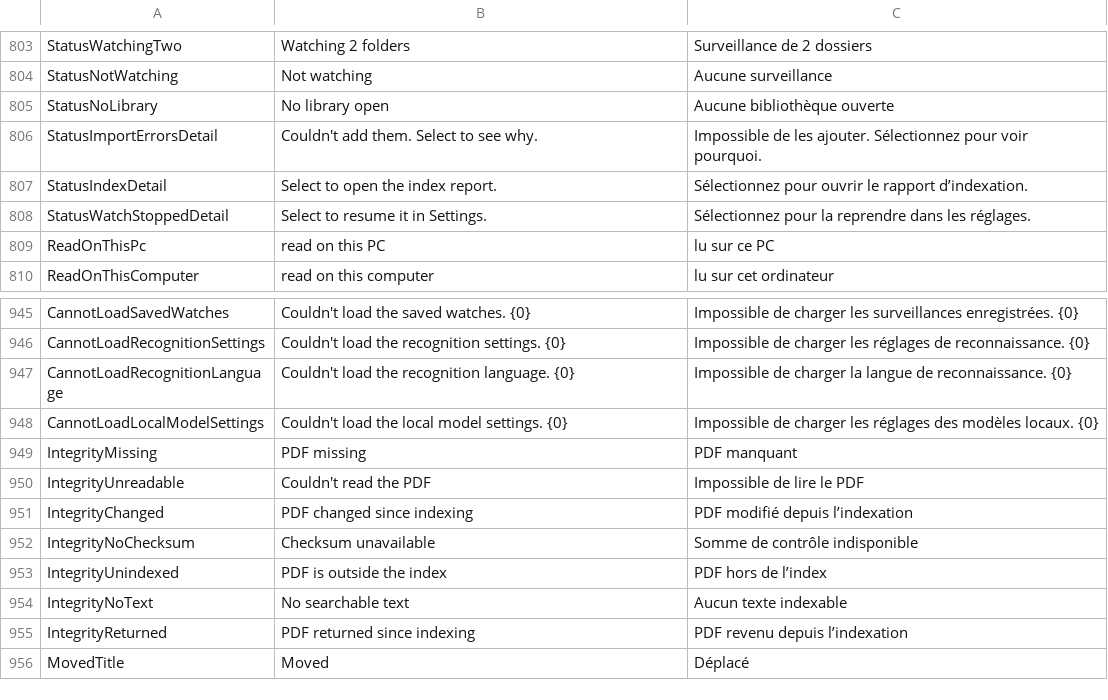
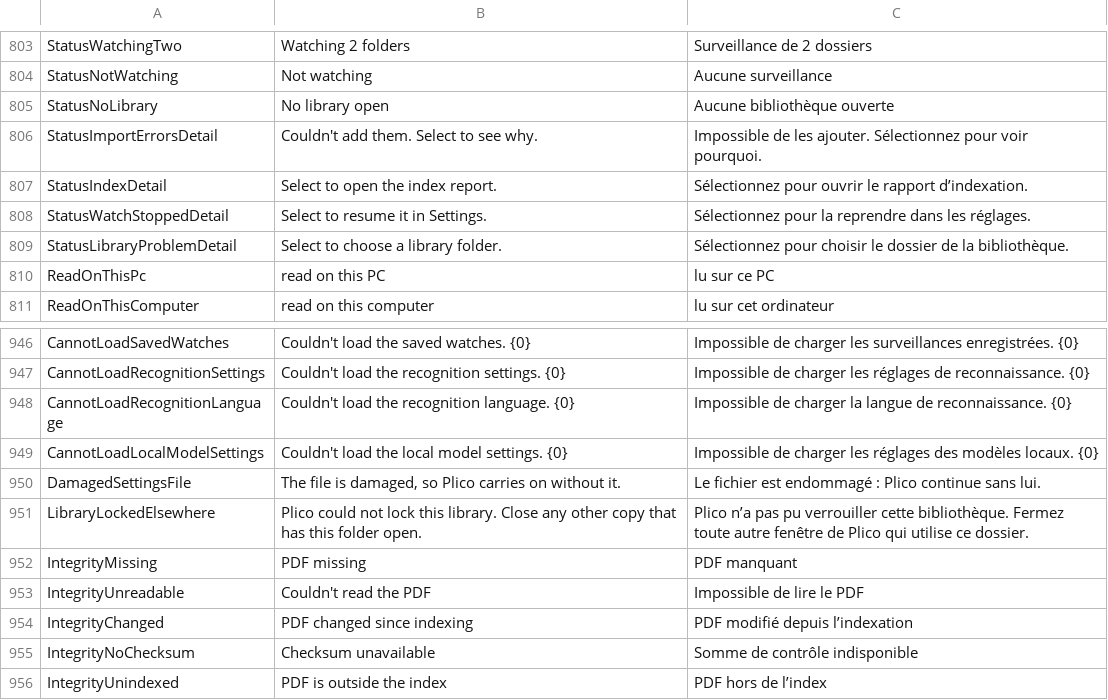
Before and after one commit to itsdanielyc/plico, a TSV file: src/Plico.Desktop/Resources/DesktopText.tsv, drawn as a sheet; only a part is shown, gaps mark what is left out; the shorter side is filled out with more unchanged rows; the diff names each change by its address in the sheet, - before the commit and + after, or states it on an @@ line.

Commit message:
Say why a library did not open in the queue in every view, in the interface's language, and name a damaged settings file plainly
The status card names the problem and says what selecting it does, as for every other problem, and drops the intake
line, which means nothing without a library. The empty queue keeps the reason under a folder glyph when another view or a
search is chosen, and counts nothing. Plico.Core's lock message has a French row, and a startup notice about a damaged
file says so instead of quoting the JSON parser.

```diff
--- a/src/Plico.Desktop/Resources/DesktopText.tsv
+++ b/src/Plico.Desktop/Resources/DesktopText.tsv
+row 809: StatusLibraryProblemDetail | Select to choose a library folder. | Sélectionnez pour choisir le dossier de la bibliothèque.
+row 950: DamagedSettingsFile | The file is damaged, so Plico carries on without it. | Le fichier est endommagé : Plico continue sans lui.
+row 951: LibraryLockedElsewhere | Plico could not lock this library. Close any other copy that has this folder open. | Plico n’a pas pu verrouiller cette bibliothèque. Fermez toute autre fenêtre de Plico qui utilise ce dossier.
```
Also changed, not shown: 7 other files.
